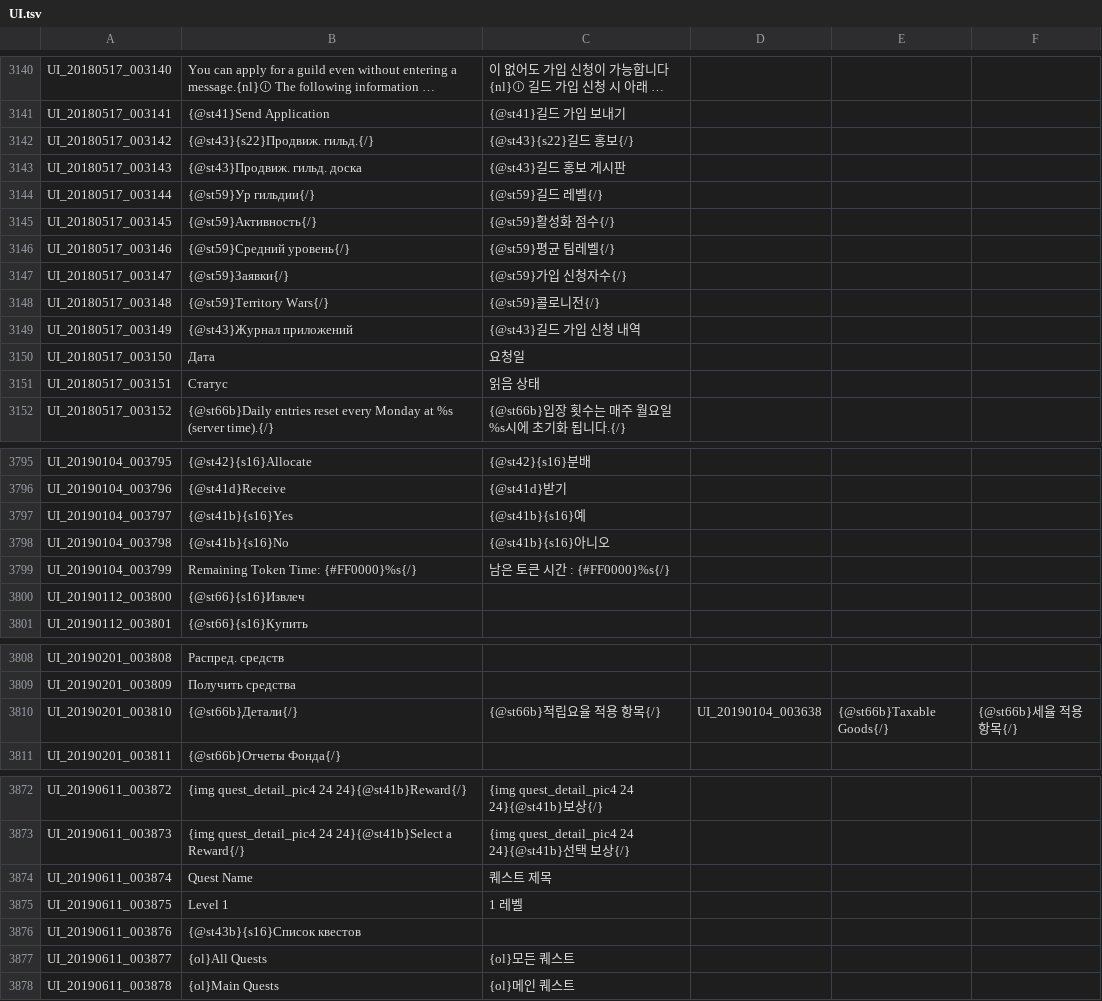
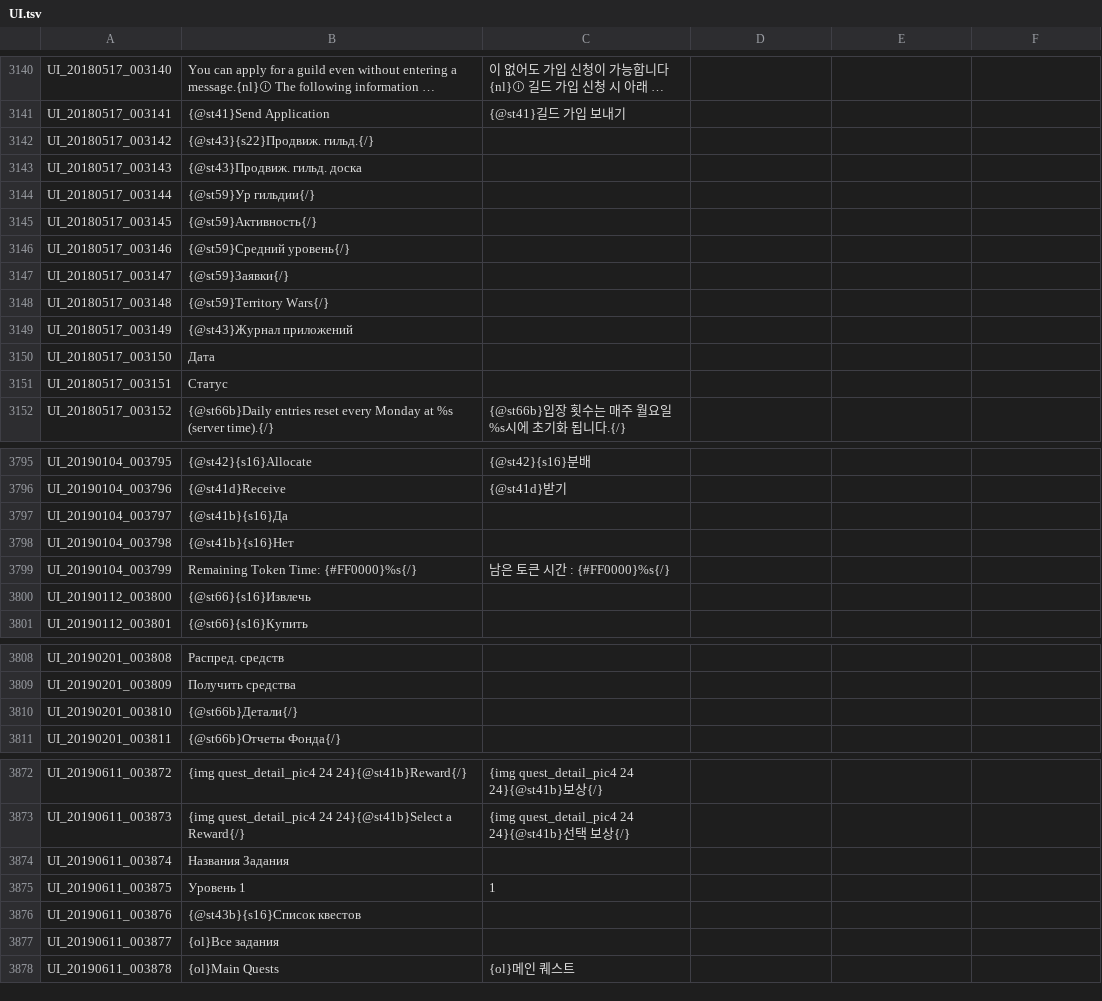
Before and after one commit to Treeofsavior/RussianTranslation, a TSV file: UI.tsv, drawn as a sheet; only a part is shown, gaps mark what is left out; long unchanged cells end in …; the diff covers the shown part only; the diff names each change by its address in the sheet, - before the commit and + after, or states it on an @@ line.

```diff
--- a/UI.tsv
+++ b/UI.tsv
-C3142: {@st43}{s22}길드 홍보{/}
+C3142: (empty)
-C3143: {@st43}길드 홍보 게시판
+C3143: (empty)
-C3144: {@st59}길드 레벨{/}
+C3144: (empty)
-C3145: {@st59}활성화 점수{/}
+C3145: (empty)
-C3146: {@st59}평균 팀레벨{/}
+C3146: (empty)
-C3147: {@st59}가입 신청자수{/}
+C3147: (empty)
-C3148: {@st59}콜로니전{/}
+C3148: (empty)
-C3149: {@st43}길드 가입 신청 내역
+C3149: (empty)
-C3150: 요청일
+C3150: (empty)
-C3151: 읽음 상태
+C3151: (empty)
-B3797: {@st41b}{s16}Yes
+B3797: {@st41b}{s16}Да
-C3797: {@st41b}{s16}예
+C3797: (empty)
-B3798: {@st41b}{s16}No
+B3798: {@st41b}{s16}Нет
-C3798: {@st41b}{s16}아니오
+C3798: (empty)
-B3800: {@st66}{s16}Извлеч
+B3800: {@st66}{s16}Извлечь
-C3810: {@st66b}적립요율 적용 항목{/}
+C3810: (empty)
-D3810: UI_20190104_003638
+D3810: (empty)
-E3810: {@st66b}Taxable Goods{/}
+E3810: (empty)
-F3810: {@st66b}세율 적용 항목{/}
+F3810: (empty)
-B3874: Quest Name
+B3874: Названия Задания
-C3874: 퀘스트 제목
+C3874: (empty)
-B3875: Level 1
+B3875: Уровень 1
-C3875: 1 레벨
+C3875: 1
-B3877: {ol}All Quests
+B3877: {ol}Все задания
-C3877: {ol}모든 퀘스트
+C3877: (empty)
```
Also changed, not shown: 85 edited cells elsewhere in this file, 2 other files.
